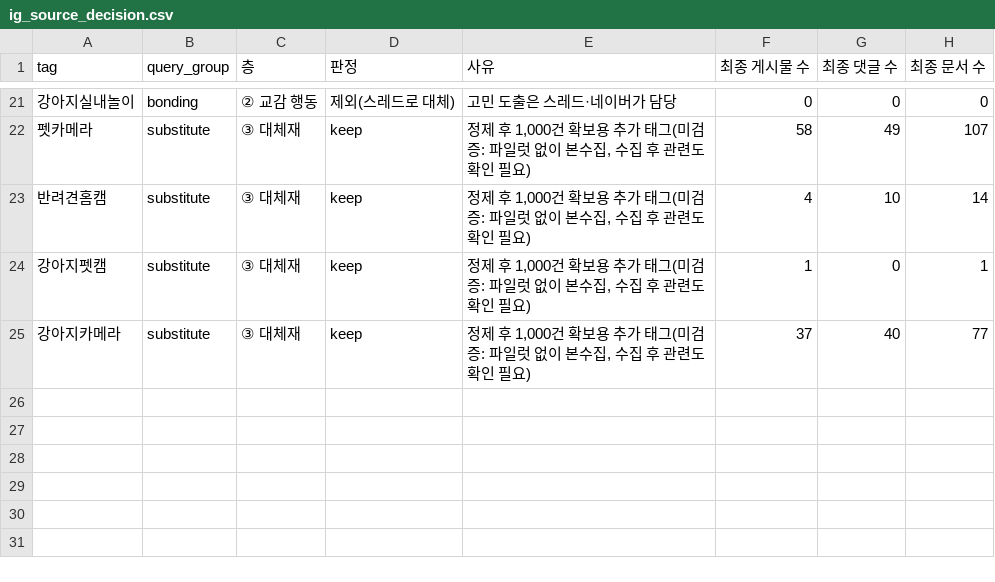
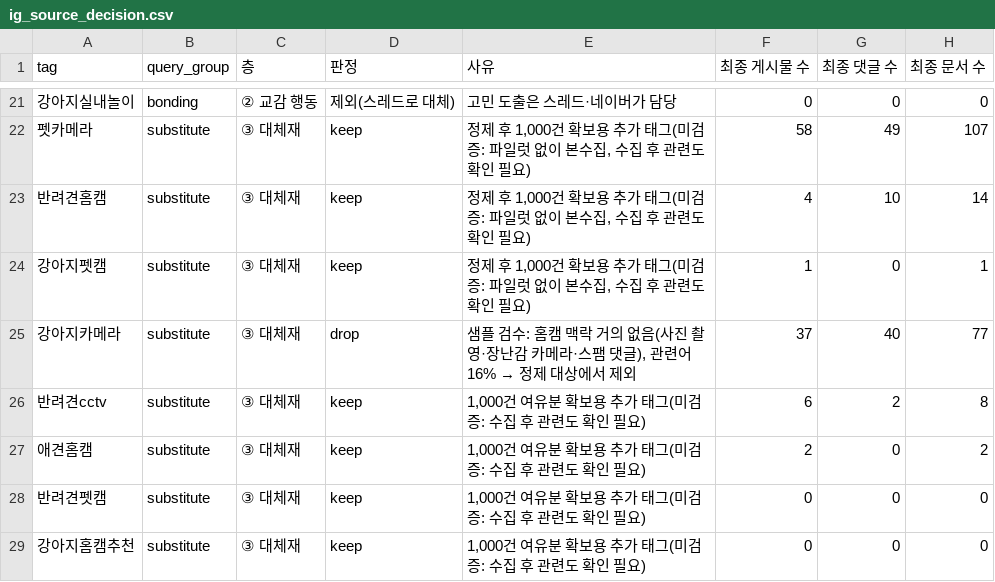
Before and after one commit to Dajeong0315/LG_AXshool_2ndProject, a CSV file: pet_needs_pipeline/outputs/tables/ig_source_decision.csv, drawn as a sheet; only a part is shown, gaps mark what is left out.

```diff
--- a/pet_needs_pipeline/outputs/tables/ig_source_decision.csv
+++ b/pet_needs_pipeline/outputs/tables/ig_source_decision.csv
@@ -24,2 +24,6 @@
 강아지펫캠,substitute,③ 대체재,keep,"정제 후 1,000건 확보용 추가 태그(미검증: 파일럿 없이 본수집, 수집 후 관련도 확인 필요)",1,0,1
-강아지카메라,substitute,③ 대체재,keep,"정제 후 1,000건 확보용 추가 태그(미검증: 파일럿 없이 본수집, 수집 후 관련도 확인 필요)",37,40,77
+강아지카메라,substitute,③ 대체재,drop,"샘플 검수: 홈캠 맥락 거의 없음(사진 촬영·장난감 카메라·스팸 댓글), 관련어 16% → 정제 대상에서 제외",37,40,77
+반려견cctv,substitute,③ 대체재,keep,"1,000건 여유분 확보용 추가 태그(미검증: 수집 후 관련도 확인 필요)",6,2,8
+애견홈캠,substitute,③ 대체재,keep,"1,000건 여유분 확보용 추가 태그(미검증: 수집 후 관련도 확인 필요)",2,0,2
+반려견펫캠,substitute,③ 대체재,keep,"1,000건 여유분 확보용 추가 태그(미검증: 수집 후 관련도 확인 필요)",0,0,0
+강아지홈캠추천,substitute,③ 대체재,keep,"1,000건 여유분 확보용 추가 태그(미검증: 수집 후 관련도 확인 필요)",0,0,0
```
Also changed, not shown: pet_needs_pipeline/data/raw/instagram_meta.csv, pet_needs_pipeline/outputs/tables/ig_emotion_by_target.csv, 11 other files.
